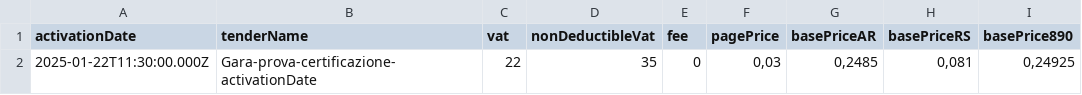
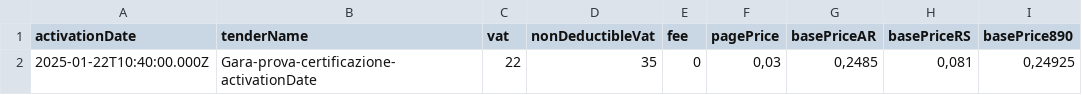
Before and after one commit to pagopa/pn-paper-tenders, a CSV file: dev/20250120/Tender.csv, drawn as a sheet.

Commit message:
feat: update test tender 20250120

```diff
--- a/dev/20250120/Tender.csv
+++ b/dev/20250120/Tender.csv
@@ -1,2 +1,2 @@
 activationDate;tenderName;vat;nonDeductibleVat;fee;pagePrice;basePriceAR;basePriceRS;basePrice890
-2025-01-22T11:30:00.000Z;Gara-prova-certificazione-activationDate;22;35;0;0,03;0,2485;0,081;0,24925
+2025-01-22T10:40:00.000Z;Gara-prova-certificazione-activationDate;22;35;0;0,03;0,2485;0,081;0,24925
```
